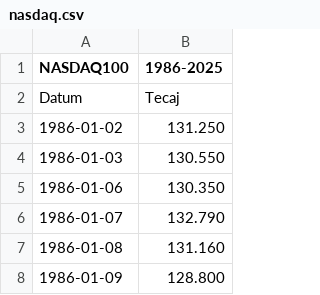
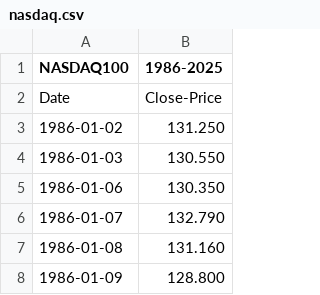
Before and after one commit to Zankooo/Leverage-Etfs, a CSV file: podatki/nasdaq.csv, drawn as a sheet; only a part is shown.

```diff
--- a/podatki/nasdaq.csv
+++ b/podatki/nasdaq.csv
@@ -1,3 +1,3 @@
 NASDAQ100,1986-2025
-Datum,Tecaj
+Date,Close-Price
 1986-01-02,131.250
```
Also changed, not shown: podatki/spx_do_danes_novi.csv, podatki/spx_history_novi.csv, 6 other files.
